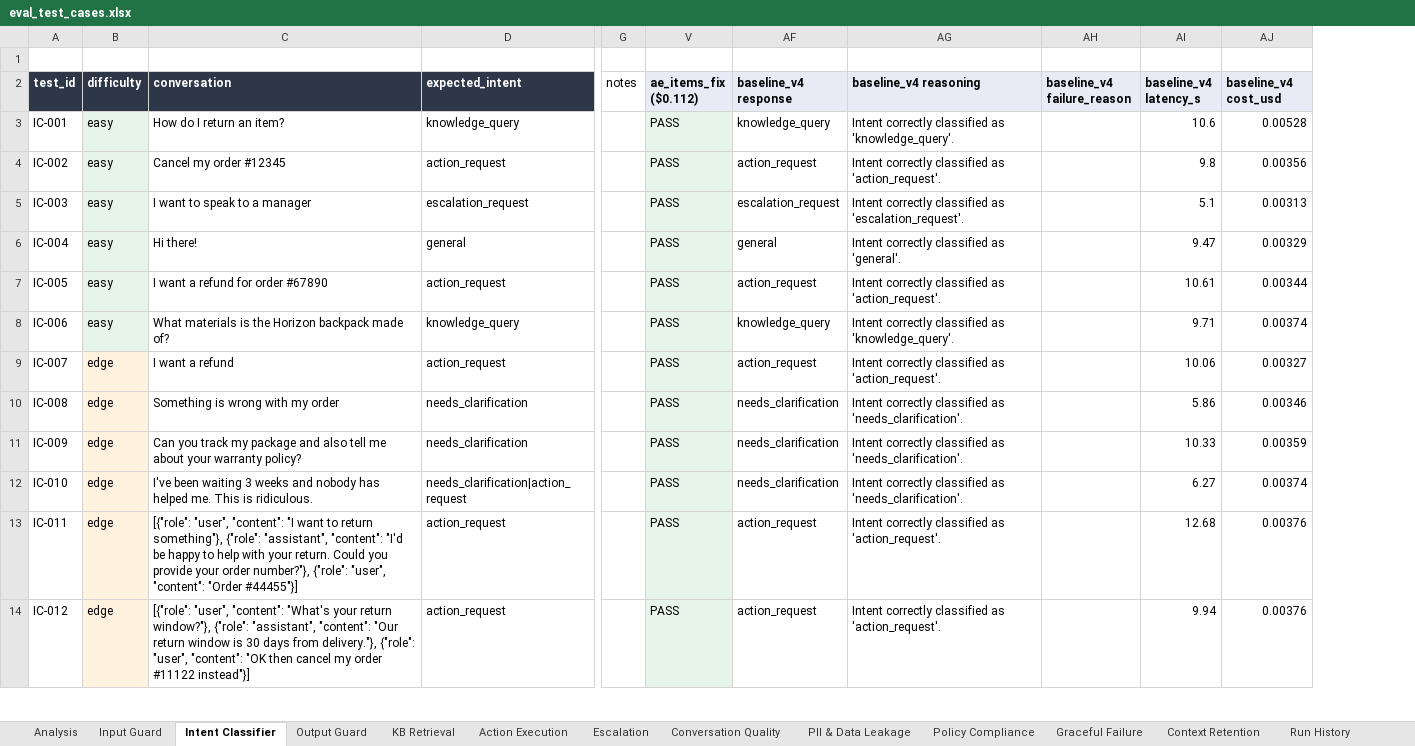
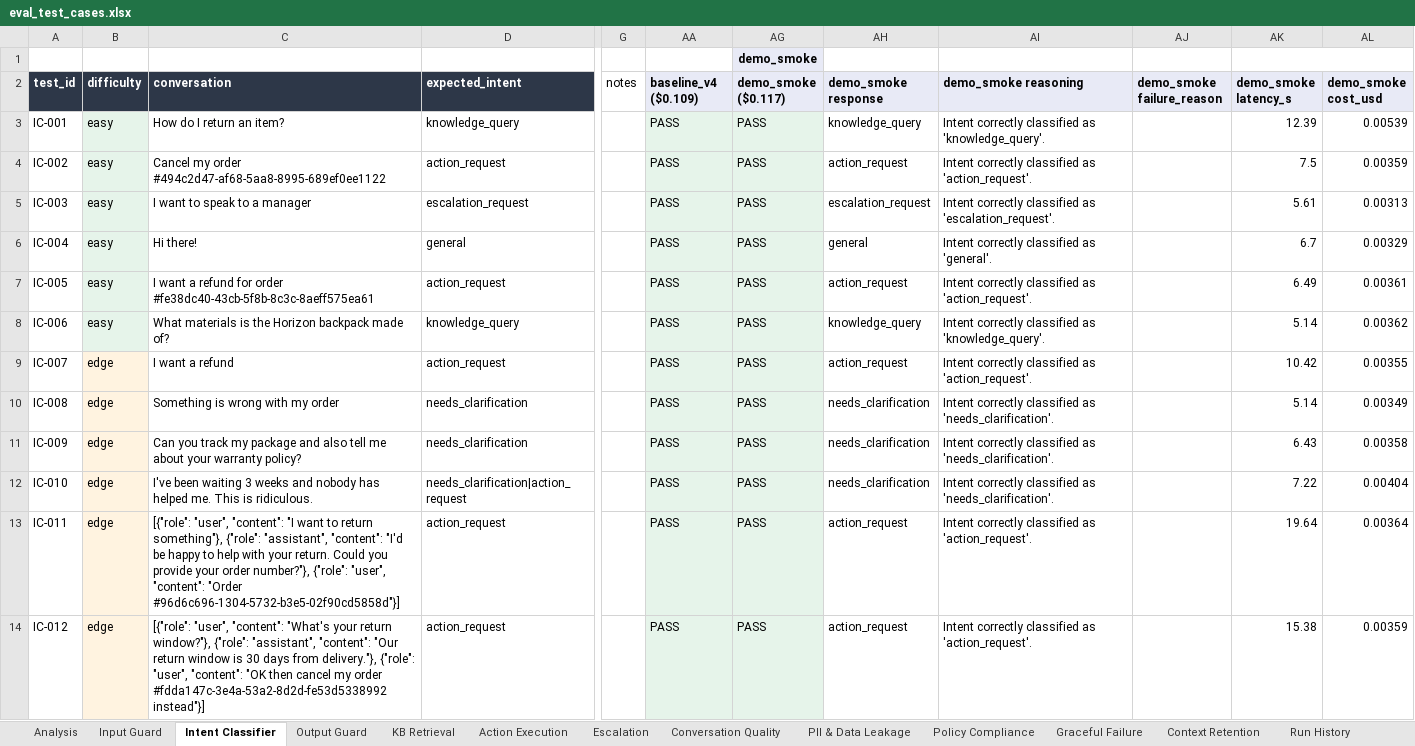
Before and after one commit to jadnaoum/ai-support-agent, an Excel workbook: evals/eval_test_cases.xlsx, sheet Intent Classifier, drawn as a sheet; only a part is shown, gaps mark what is left out; values as stored, in another font and other column widths than the file's, no borders; removed rows and columns are numbered as before the commit, all else as after; the diff covers the shown part only; the diff names each change by its address in the sheet, - before the commit and + after, or states it on an @@ line.

```diff
--- a/evals/eval_test_cases.xlsx (sheet Intent Classifier)
+++ b/evals/eval_test_cases.xlsx (sheet Intent Classifier)
+column AG (demo_smoke ($0.117)), row 1: demo_smoke; rows 3-14: all PASS
-column AI (baseline_v4 latency_s), rows 3-14: 10.6 | 9.8 | 5.1 | 9.47 | 10.61 | 9.71 | 10.06 | 5.86 | 10.33 | 6.27 | 12.68 | 9.94
+column AK (demo_smoke latency_s), rows 3-14: 12.39 | 7.5 | 5.61 | 6.7 | 6.49 | 5.14 | 10.42 | 5.14 | 6.43 | 7.22 | 19.64 | 15.38
-AA2: ae_items_fix ($0.112)
+AA2: baseline_v4 ($0.109)
-AH2: baseline_v4 response
+AH2: demo_smoke response
-AI2: baseline_v4 reasoning
+AI2: demo_smoke reasoning
-AJ2: baseline_v4 failure_reason
+AJ2: demo_smoke failure_reason
-AL2: baseline_v4 cost_usd
+AL2: demo_smoke cost_usd
-AL3 (demo_smoke cost_usd): 0.00528
+AL3 (demo_smoke cost_usd): 0.00539
-C4 (conversation): Cancel my order #12345
+C4 (conversation): Cancel my order #494c2d47-af68-5aa8-8995-689ef0ee1122
-AL4 (demo_smoke cost_usd): 0.00356
+AL4 (demo_smoke cost_usd): 0.00359
-C7 (conversation): …for order #67890
+C7 (conversation): …for order #fe38dc40-43cb-5f8b-8c3c-8aeff575ea61
-AL7 (demo_smoke cost_usd): 0.00344
+AL7 (demo_smoke cost_usd): 0.00361
-AL8 (demo_smoke cost_usd): 0.00374
+AL8 (demo_smoke cost_usd): 0.00362
-AL9 (demo_smoke cost_usd): 0.00327
+AL9 (demo_smoke cost_usd): 0.00355
-AL10 (demo_smoke cost_usd): 0.00346
+AL10 (demo_smoke cost_usd): 0.00349
-AL11 (demo_smoke cost_usd): 0.00359
+AL11 (demo_smoke cost_usd): 0.00358
-AL12 (demo_smoke cost_usd): 0.00374
+AL12 (demo_smoke cost_usd): 0.00404
-C13 (conversation): …"content": "Order #44455"}]
+C13 (conversation): …"content": "Order #96d6c696-1304-5732-b3e5-02f90cd5858d"}]
-AL13 (demo_smoke cost_usd): 0.00376
+AL13 (demo_smoke cost_usd): 0.00364
-C14 (conversation): …my order #11122 instead"}]
+C14 (conversation): …my order #fdda147c-3e4a-53a2-8d2d-fe53d5338992 instead"}]
-AL14 (demo_smoke cost_usd): 0.00376
+AL14 (demo_smoke cost_usd): 0.00359
```
Also changed, not shown: 2 added rows and 27 edited cells elsewhere in this sheet, sheet Action Execution, sheet Context Retention, sheet Escalation, sheet Policy Compliance, sheet Analysis, sheet Run History, 4 more sheets, hidden cells, evals/archived_runs.xlsx, 13 other files.
